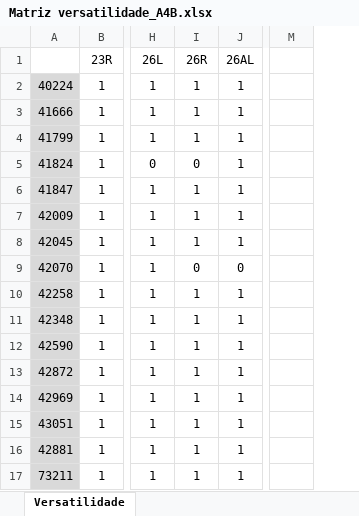
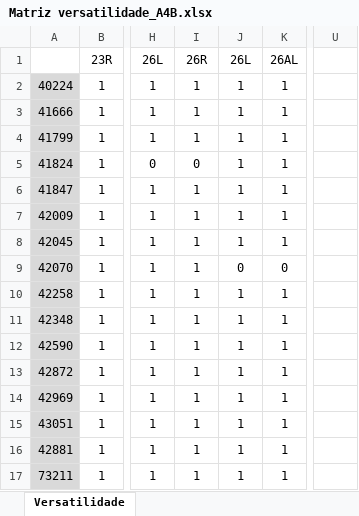
Before and after one commit to JmdRodrigues/GA_tests, an Excel workbook: URQA4/Matriz versatilidade_A4B.xlsx, sheet Versatilidade, drawn as a sheet; only a part is shown, gaps mark what is left out; values as stored, in another font and other column widths than the file's, no borders; removed rows and columns are numbered as before the commit, all else as after; the diff names each change by its address in the sheet, - before the commit and + after, or states it on an @@ line.

```diff
--- a/URQA4/Matriz versatilidade_A4B.xlsx (sheet Versatilidade)
+++ b/URQA4/Matriz versatilidade_A4B.xlsx (sheet Versatilidade)
+column J (26L), rows 2-17: 1 | 1 | 1 | 1 | 1 | 1 | 1 | 0 | 1 | 1 | 1 | 1 | 1 | 1 | 1 | 1
-column M, empty
+column U, empty
-I9 (26R): 0
+I9 (26R): 1
```
Also changed, not shown: charts or pictures, URQA4/Fatores_risco_APErgo_URQA4.xlsx, 2 other files.
